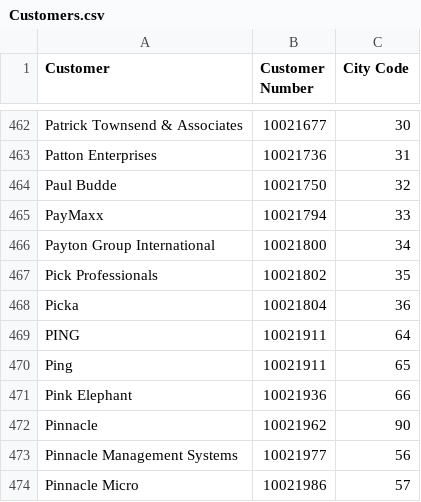
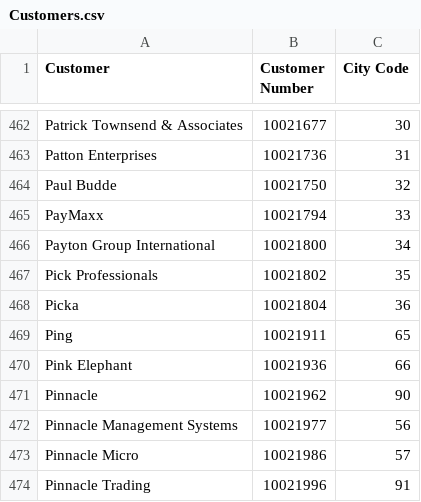
Before and after one commit to Haribiddacdw/ecommerce_data, a CSV file: Customers.csv, drawn as a sheet; only a part is shown, gaps mark what is left out; the shorter side is filled out with more unchanged rows.

Commit message:
Add files via upload

```diff
--- a/Customers.csv
+++ b/Customers.csv
@@ -468,3 +468,2 @@ Pick Professionals,10021802,35
 Picka,10021804,36
-PING,10021911,64
 Ping,10021911,65
```
